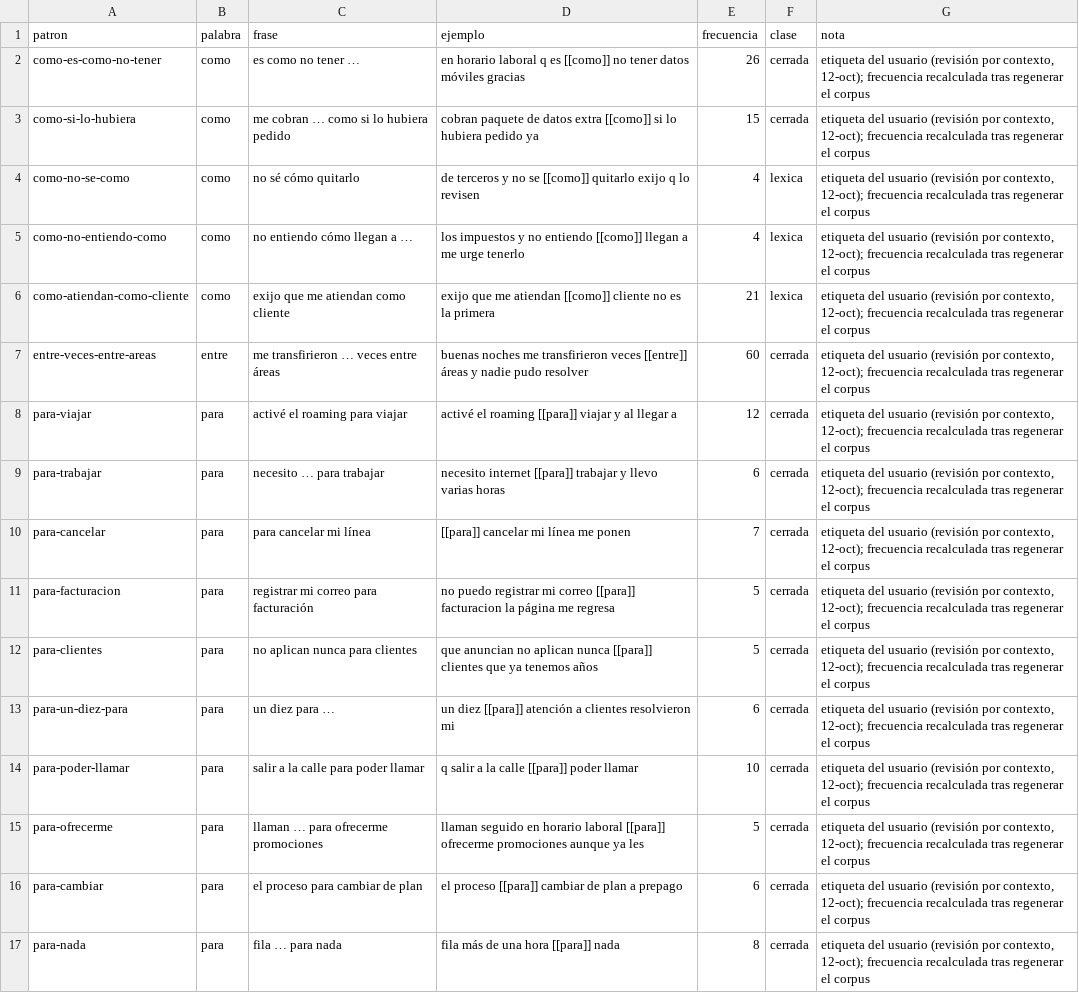
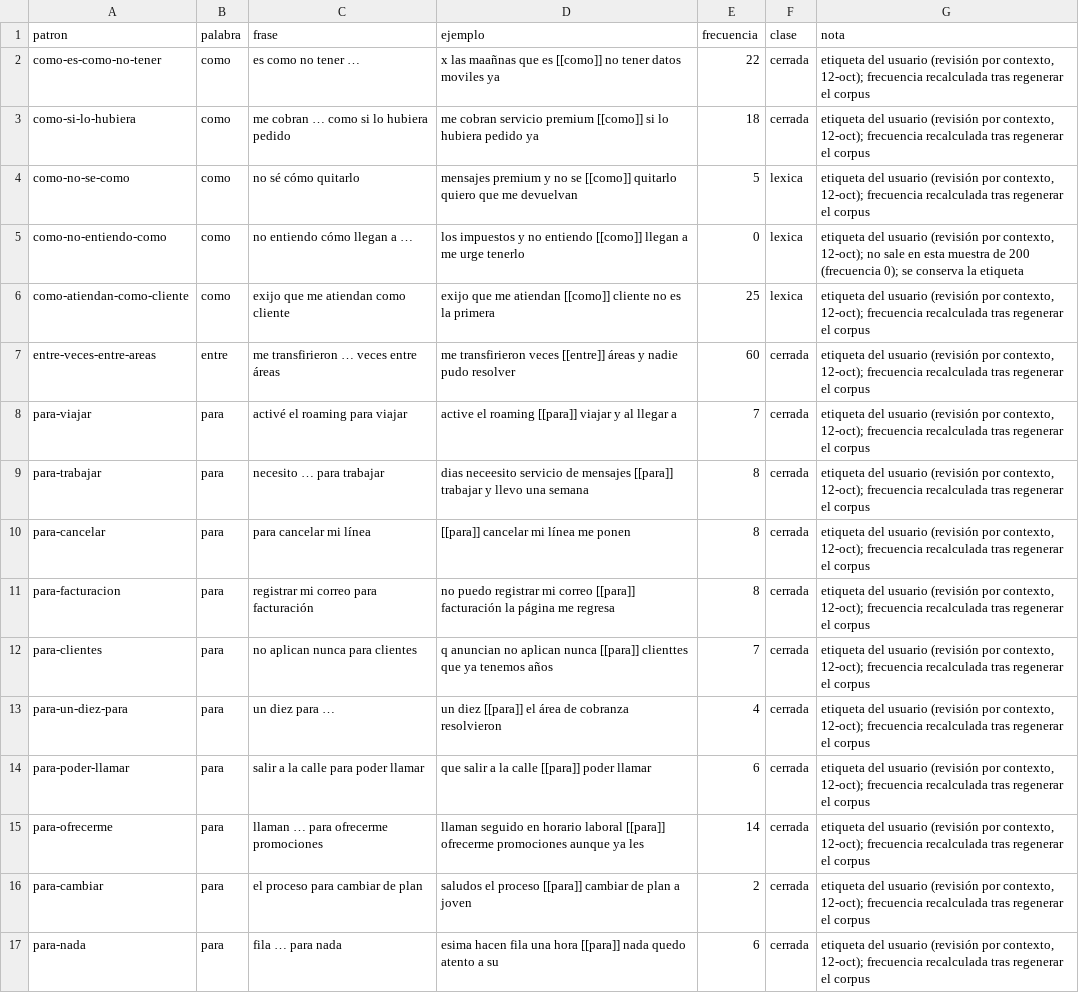
Before and after one commit to DavettoMX/autoatend, a CSV file: docs/reports/l1_contextos.csv, drawn as a sheet; the diff names each change by its address in the sheet, - before the commit and + after, or states it on an @@ line.

```diff
--- a/docs/reports/l1_contextos.csv
+++ b/docs/reports/l1_contextos.csv
-D2 (ejemplo): en horario laboral q es [[como]] no tener datos móviles gracias
+D2 (ejemplo): x las maañnas que es [[como]] no tener datos moviles ya
-E2 (frecuencia): 26
+E2 (frecuencia): 22
-D3 (ejemplo): cobran paquete de datos extra [[como]] si…
+D3 (ejemplo): me cobran servicio premium [[como]] si…
-E3 (frecuencia): 15
+E3 (frecuencia): 18
-D4 (ejemplo): de terceros y no se [[como]] quitarlo exijo q lo revisen
+D4 (ejemplo): mensajes premium y no se [[como]] quitarlo quiero que me devuelvan
-E4 (frecuencia): 4
+E4 (frecuencia): 5
-E5 (frecuencia): 4
+E5 (frecuencia): 0
-G5 (nota): …contexto, 12-oct); frecuencia recalculada tras regenerar el corpus
+G5 (nota): …contexto, 12-oct); no sale en esta muestra de 200 (frecuencia 0); se conserva la etiqueta
-E6 (frecuencia): 21
+E6 (frecuencia): 25
-D7 (ejemplo): buenas noches me transfirieron…
+D7 (ejemplo): me transfirieron…
-D8 (ejemplo): activé el roaming…
+D8 (ejemplo): active el roaming…
-E8 (frecuencia): 12
+E8 (frecuencia): 7
-D9 (ejemplo): necesito internet [[para]] trabajar y llevo varias horas
+D9 (ejemplo): dias neceesito servicio de mensajes [[para]] trabajar y llevo una semana
-E9 (frecuencia): 6
+E9 (frecuencia): 8
-E10 (frecuencia): 7
+E10 (frecuencia): 8
-D11 (ejemplo): …correo [[para]] facturacion la página…
+D11 (ejemplo): …correo [[para]] facturación la página…
-E11 (frecuencia): 5
+E11 (frecuencia): 8
-D12 (ejemplo): que anuncian no aplican nunca [[para]] clientes que ya…
+D12 (ejemplo): q anuncian no aplican nunca [[para]] clienttes que ya…
-E12 (frecuencia): 5
+E12 (frecuencia): 7
-D13 (ejemplo): …diez [[para]] atención a clientes resolvieron mi
+D13 (ejemplo): …diez [[para]] el área de cobranza resolvieron
-E13 (frecuencia): 6
+E13 (frecuencia): 4
-D14 (ejemplo): q salir a la calle [[para]] poder llamar
+D14 (ejemplo): que salir a la calle [[para]] poder llamar
-E14 (frecuencia): 10
+E14 (frecuencia): 6
-E15 (frecuencia): 5
+E15 (frecuencia): 14
-D16 (ejemplo): el proceso [[para]] cambiar de plan a prepago
+D16 (ejemplo): saludos el proceso [[para]] cambiar de plan a joven
-E16 (frecuencia): 6
+E16 (frecuencia): 2
-D17 (ejemplo): fila más de una hora [[para]] nada
+D17 (ejemplo): esima hacen fila una hora [[para]] nada quedo atento a su
-E17 (frecuencia): 8
+E17 (frecuencia): 6
```
Also changed, not shown: docs/reports/l1_borrador.csv, docs/reports/l1_muestra_200.csv, 11 other files.
